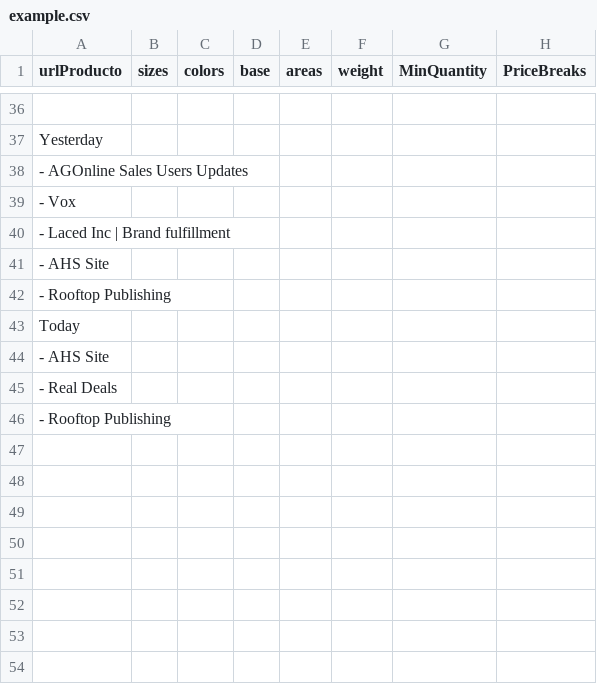
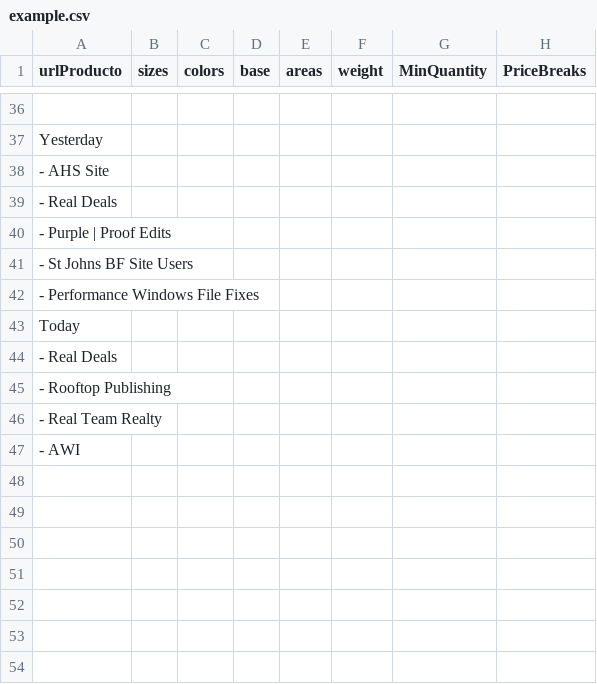
Before and after one commit to rob-dickson/All_Sites_Changes1.1, a CSV file: ApparelAPI/example.csv, drawn as a sheet; only a part is shown, gaps mark what is left out; the shorter side is filled out with more unchanged rows.

Commit message:
Commit

```diff
--- a/ApparelAPI/example.csv
+++ b/ApparelAPI/example.csv
@@ -37,11 +37,12 @@
 Yesterday
-    - AGOnline Sales Users Updates
-    - Vox
-    - Laced Inc | Brand fulfillment
-    - AHS Site
-    - Rooftop Publishing
-Today
     - AHS Site
     - Real Deals
+    - Purple | Proof Edits
+    - St Johns BF Site Users
+    - Performance Windows File Fixes
+Today
+    - Real Deals
     - Rooftop Publishing
+    - Real Team Realty
+    - AWI
 
```
